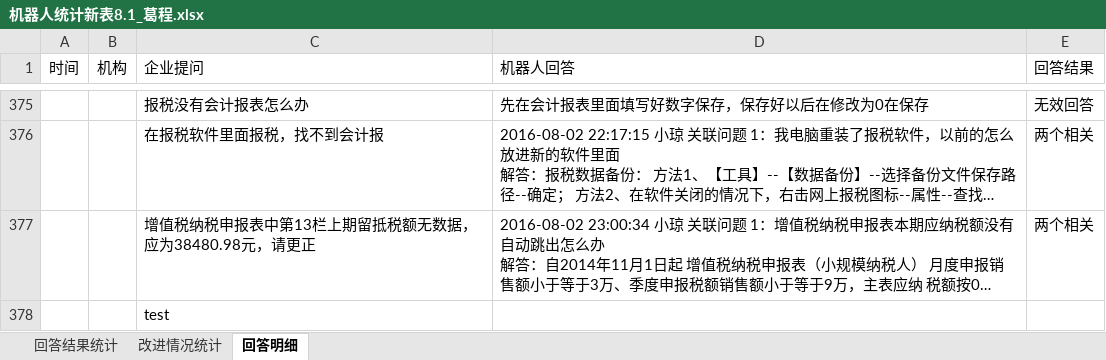
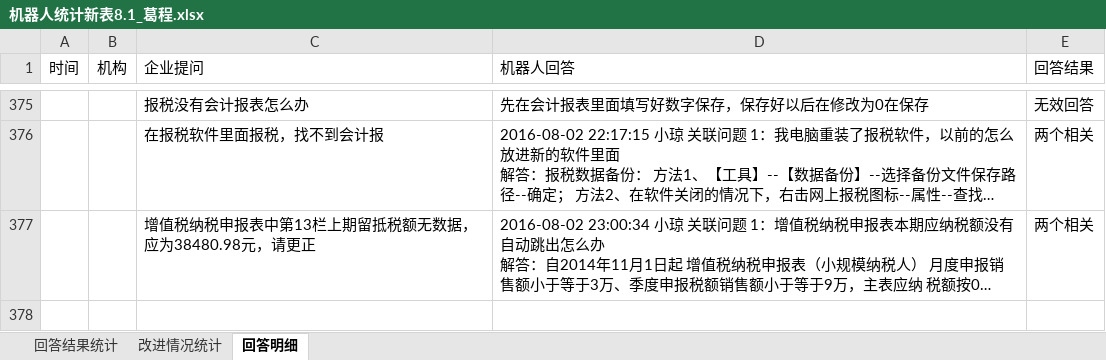
Before and after one commit to happpygc/work, an Excel workbook: 机器人统计新表8.1_葛程.xlsx, sheet 回答明细, drawn as a sheet; only a part is shown, gaps mark what is left out; long unchanged cells end in …; values as stored, in another font and other column widths than the file's, no borders; charts and pictures not drawn; the diff names each change by its address in the sheet, - before the commit and + after, or states it on an @@ line.

Commit message:
del test

```diff
--- a/机器人统计新表8.1_葛程.xlsx (sheet 回答明细)
+++ b/机器人统计新表8.1_葛程.xlsx (sheet 回答明细)
-row 378:  |  | test
```
Also changed, not shown: sheet 回答结果统计.
